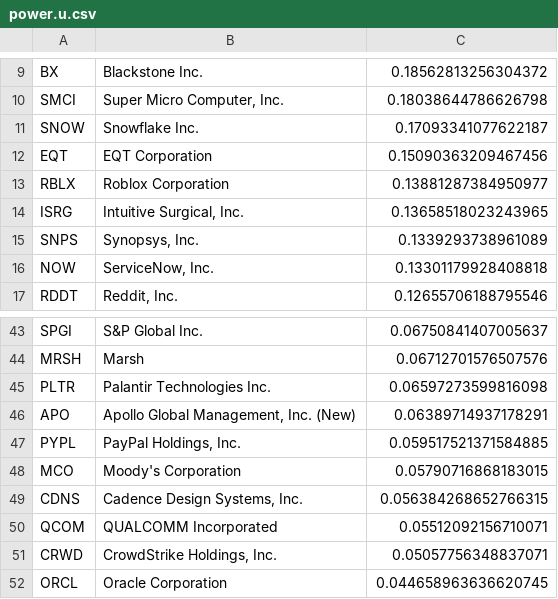
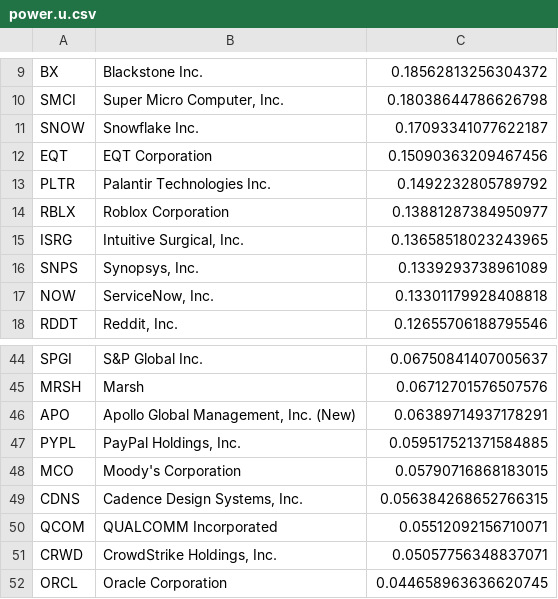
Before and after one commit to sieginglion/screener, a CSV file: power.u.csv, drawn as a sheet; only a part is shown, gaps mark what is left out; removed rows and columns are numbered as before the commit, all else as after; the diff names each change by its address in the sheet, - before the commit and + after, or states it on an @@ line.

```diff
--- a/power.u.csv
+++ b/power.u.csv
+row 13: PLTR | Palantir Technologies Inc. | 0.1492232805789792
-row 45: PLTR | Palantir Technologies Inc. | 0.06597273599816098
```
Also changed, not shown: long.u.csv.
